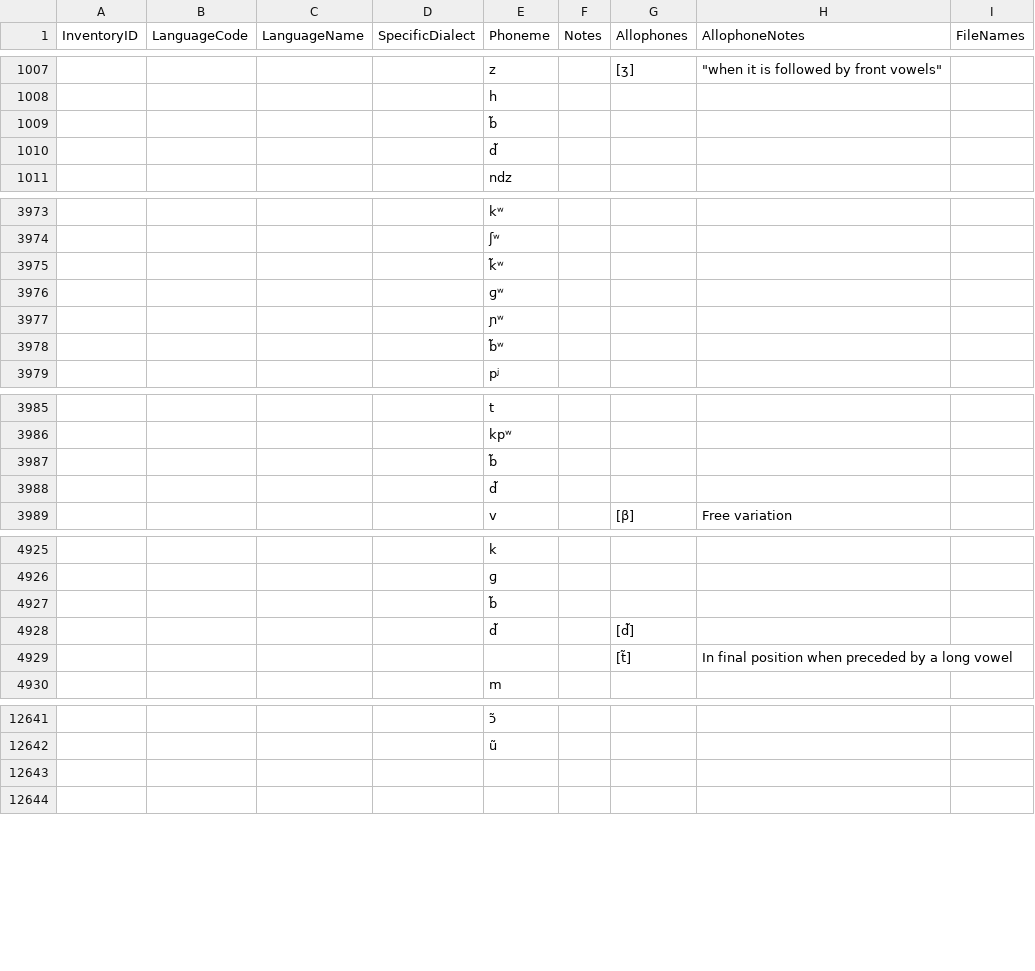
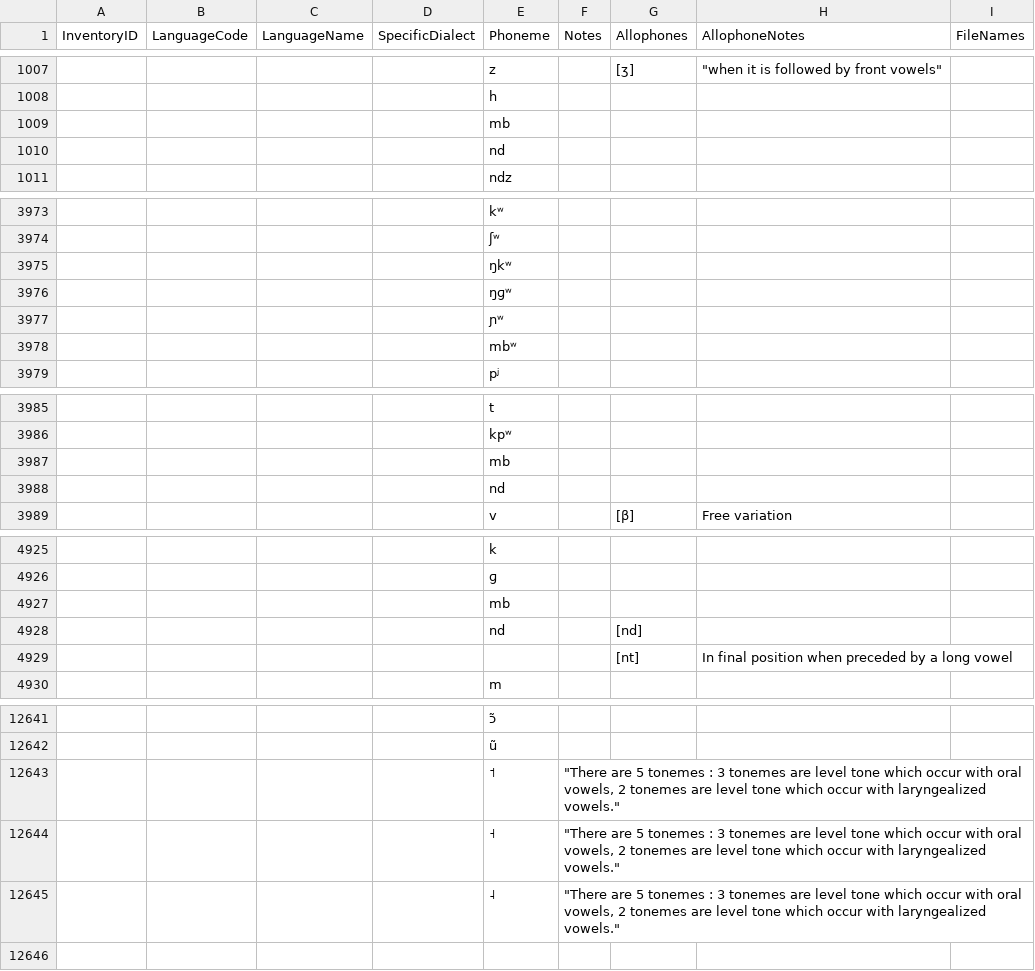
Before and after one commit to phoible/dev, a TSV file: raw-data/PH/phoible_inventories.tsv, drawn as a sheet; only a part is shown, gaps mark what is left out; the diff covers the shown part only.

```diff
--- a/raw-data/PH/phoible_inventories.tsv
+++ b/raw-data/PH/phoible_inventories.tsv
@@ -1008,4 +1008,4 @@
 				"h"				
-				"b̃"				
-				"d̃"				
+				"mb"				
+				"nd"				
 				"ndz"				
@@ -3974,6 +3974,6 @@
 				"ʃʷ"				
-				"k̃ʷ"				
-				"ɡʷ"				
+				"ŋkʷ"				
+				"ŋɡʷ"				
 				"ɲʷ"				
-				"b̃ʷ"				
+				"mbʷ"				
 				"pʲ"				
@@ -3986,4 +3986,4 @@
 				"kpʷ"				
-				"b̃"				
-				"d̃"				
+				"mb"				
+				"nd"				
 				"v"		"[β]"	"Free variation"	
@@ -4926,5 +4926,5 @@
 				"ɡ"				
-				"b̃"				
-				"d̃"		"[d̃]"		
-						"[t̃]"	"In final position when preceded by a long vowel"	
+				"mb"				
+				"nd"		"[nd]"		
+						"[nt]"	"In final position when preceded by a long vowel"	
 				"m"				
@@ -12642,3 +12642,5 @@
 				"ũ"				
-								
+				"˦"	"""There are 5 tonemes : 3 tonemes are level tone which occur with oral vowels, 2 tonemes are level tone which occur with laryngealized vowels."""			
+				"˧"	"""There are 5 tonemes : 3 tonemes are level tone which occur with oral vowels, 2 tonemes are level tone which occur with laryngealized vowels."""			
+				"˨"	"""There are 5 tonemes : 3 tonemes are level tone which occur with oral vowels, 2 tonemes are level tone which occur with laryngealized vowels."""			
 								
```
Also changed, not shown: 1 added row, 1 removed row and 20 edited cells elsewhere in this file, 1 other file.
